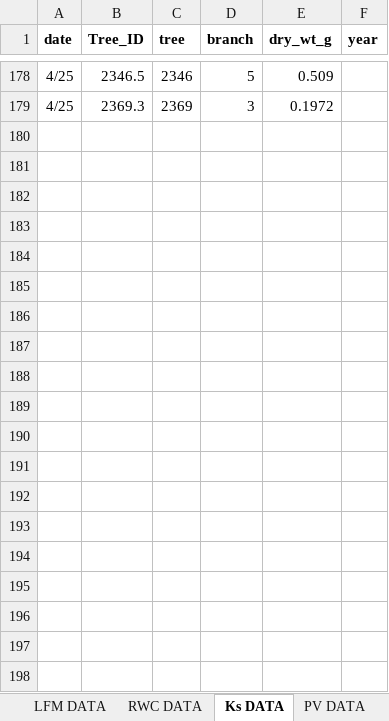
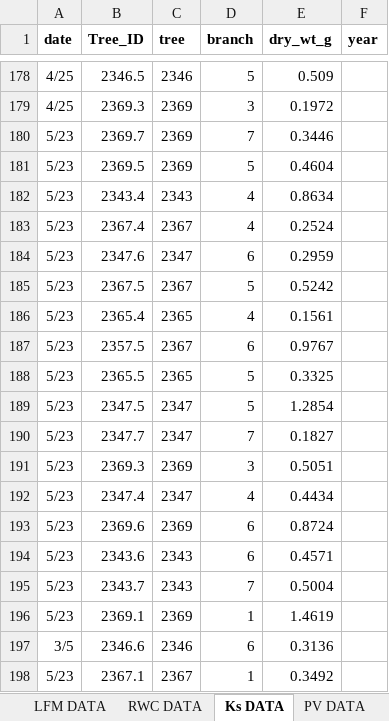
Before and after one commit to leanderegg/SHIFT, an Excel workbook: Data_05302022/WP_WC/SHIFT data collection 2022.xlsx, sheet Ks DATA, drawn as a sheet; only a part is shown, gaps mark what is left out; values as stored, in another font and other column widths than the file's, no borders; charts and pictures not drawn; the diff covers the shown part only; the diff names each change by its address in the sheet, - before the commit and + after, or states it on an @@ line.

```diff
--- a/Data_05302022/WP_WC/SHIFT data collection 2022.xlsx (sheet Ks DATA)
+++ b/Data_05302022/WP_WC/SHIFT data collection 2022.xlsx (sheet Ks DATA)
+row 180: 5/23 | 2369.7 | 2369 | 7 | 0.3446
+row 181: 5/23 | 2369.5 | 2369 | 5 | 0.4604
+row 182: 5/23 | 2343.4 | 2343 | 4 | 0.8634
+row 183: 5/23 | 2367.4 | 2367 | 4 | 0.2524
+row 184: 5/23 | 2347.6 | 2347 | 6 | 0.2959
+row 185: 5/23 | 2367.5 | 2367 | 5 | 0.5242
+row 186: 5/23 | 2365.4 | 2365 | 4 | 0.1561
+row 187: 5/23 | 2357.5 | 2367 | 6 | 0.9767
+row 188: 5/23 | 2365.5 | 2365 | 5 | 0.3325
+row 189: 5/23 | 2347.5 | 2347 | 5 | 1.2854
+row 190: 5/23 | 2347.7 | 2347 | 7 | 0.1827
+row 191: 5/23 | 2369.3 | 2369 | 3 | 0.5051
+row 192: 5/23 | 2347.4 | 2347 | 4 | 0.4434
+row 193: 5/23 | 2369.6 | 2369 | 6 | 0.8724
+row 194: 5/23 | 2343.6 | 2343 | 6 | 0.4571
+row 195: 5/23 | 2343.7 | 2343 | 7 | 0.5004
+row 196: 5/23 | 2369.1 | 2369 | 1 | 1.4619
+row 197: 3/5 | 2346.6 | 2346 | 6 | 0.3136
+row 198: 5/23 | 2367.1 | 2367 | 1 | 0.3492
```
Also changed, not shown: 20 added rows elsewhere in this sheet, sheet RWC DATA, sheet LFM DATA, sheet AlAs DATA, sheet 525 WP + LWC, sheet 427 WP + LWC, sheet 425 WP + LWC, 1 more sheet, other sheet tabs, formulas that keep their value, charts or pictures, 6 other files.
